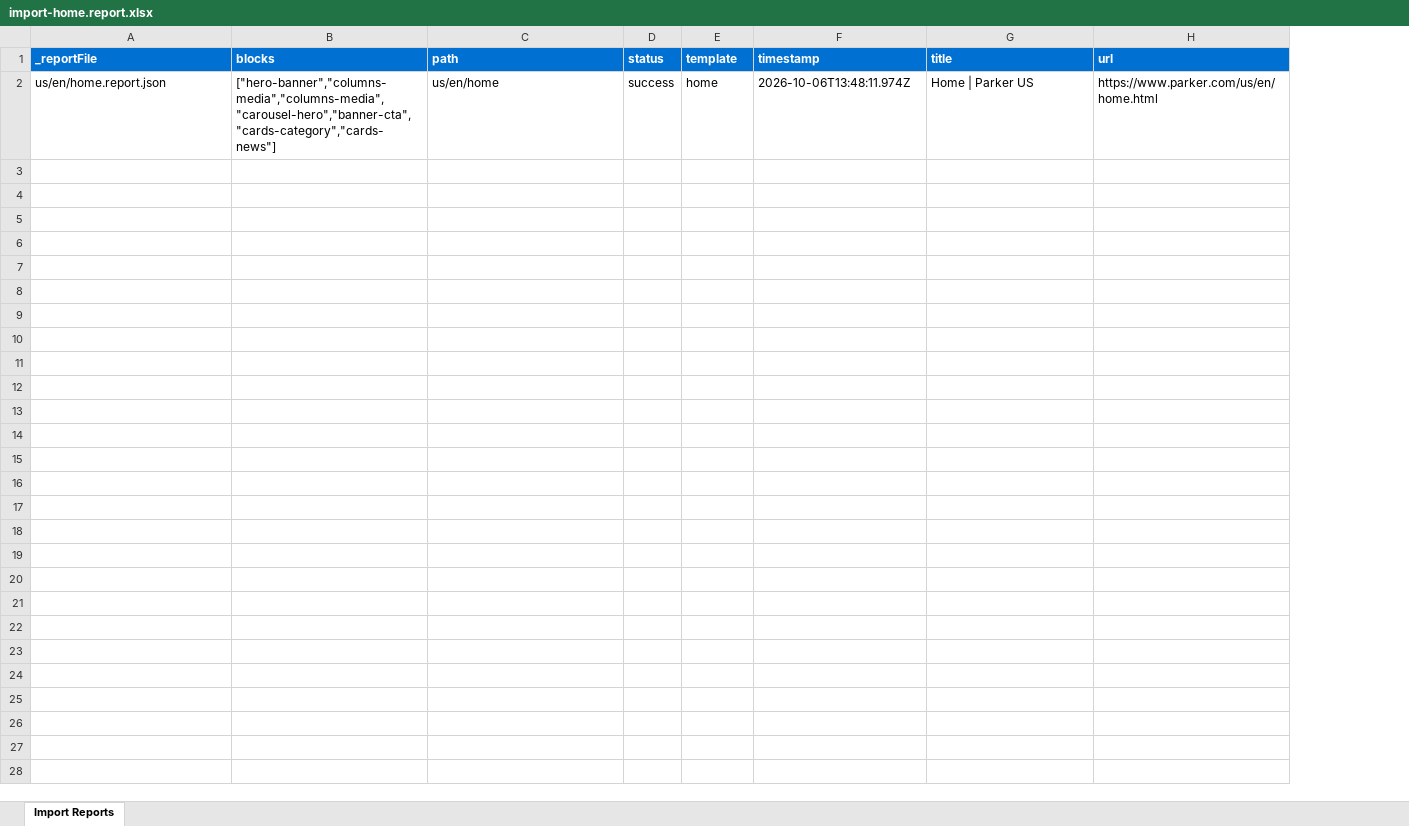
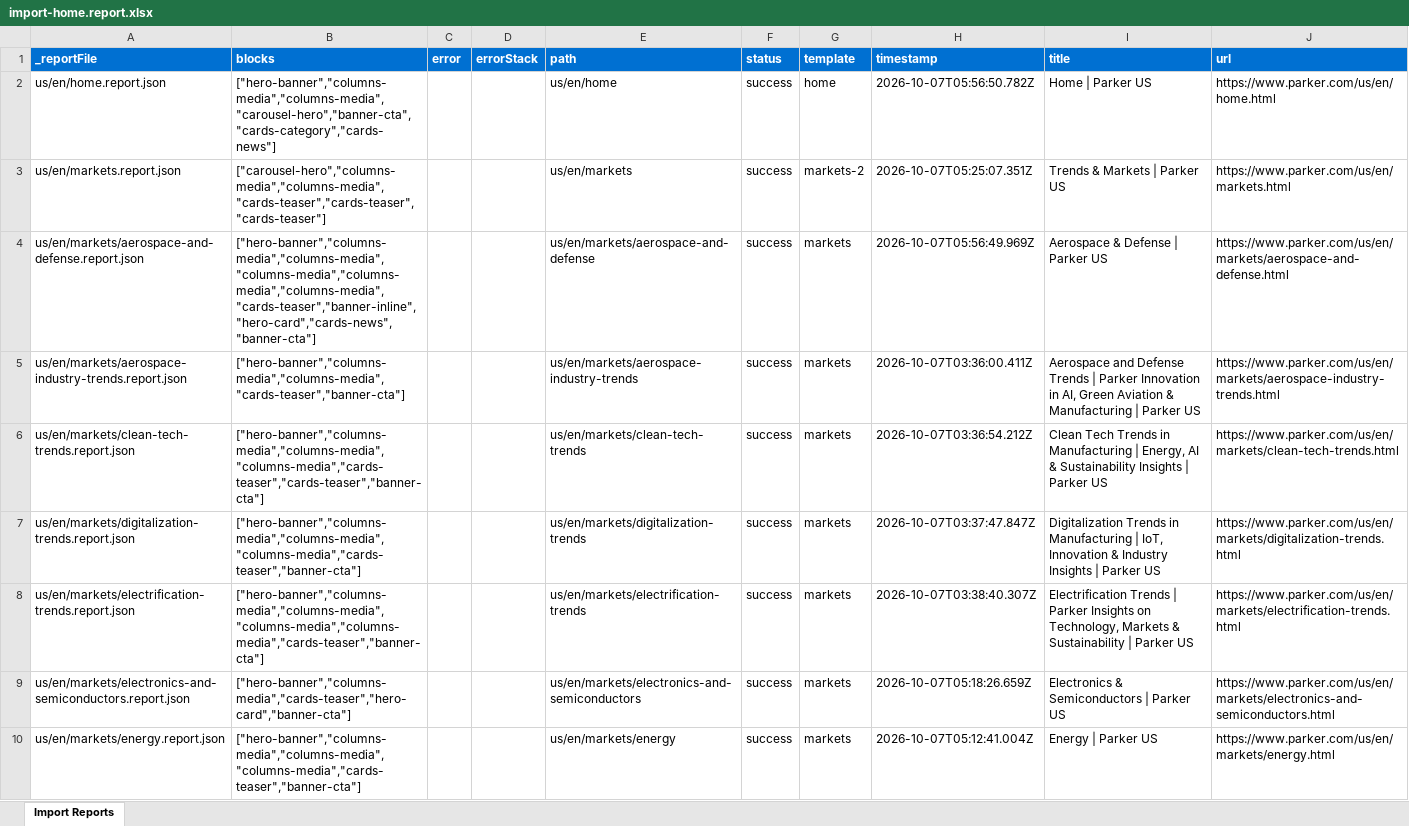
Before and after one commit to ynaka-adobe/parker, an Excel workbook: tools/importer/reports/import-home.report.xlsx, sheet Import Reports, drawn as a sheet; only a part is shown; values as stored, in another font and other column widths than the file's, no borders; addresses are those after the commit; the diff covers the shown part only; the diff names each change by its address in the sheet, - before the commit and + after, or states it on an @@ line.

Commit message:
Update importer
Automated migration updates generated by Experience Modernization Agent.

Changed files: 21

```diff
--- a/tools/importer/reports/import-home.report.xlsx (sheet Import Reports)
+++ b/tools/importer/reports/import-home.report.xlsx (sheet Import Reports)
+column C (error), empty
+column D (errorStack), empty
-H2 (timestamp): 2026-10-06T13:48:11.974Z
+H2 (timestamp): 2026-10-07T05:56:50.782Z
+row 3: us/en/markets.report.json | ["carousel-hero","columns-media","columns-media","cards-teaser","cards-teaser","cards-teaser"] |  |  | us/en/markets | success | markets-2 | 2026-10-07T05:25:07.351Z | Trends & Markets | Parker US | https://www.parker.com/us/en/markets.html
+row 4: us/en/markets/aerospace-and-defense.report.json | ["hero-banner","columns-media","columns-media","columns-media","columns-media","columns-media","cards-teaser","banner-inline","hero-card","cards-news","banner-cta"] |  |  | us/en/markets/aerospace-and-defense | success | markets | 2026-10-07T05:56:49.969Z | Aerospace & Defense | Parker US | https://www.parker.com/us/en/markets/aerospace-and-defense.html
+row 5: us/en/markets/aerospace-industry-trends.report.json | ["hero-banner","columns-media","columns-media","cards-teaser","banner-cta"] |  |  | us/en/markets/aerospace-industry-trends | success | markets | 2026-10-07T03:36:00.411Z | Aerospace and Defense Trends | Parker Innovation in AI, Green Aviation & Manufacturing | Parker US | https://www.parker.com/us/en/markets/aerospace-industry-trends.html
+row 6: us/en/markets/clean-tech-trends.report.json | ["hero-banner","columns-media","columns-media","columns-media","cards-teaser","cards-teaser","banner-cta"] |  |  | us/en/markets/clean-tech-trends | success | markets | 2026-10-07T03:36:54.212Z | Clean Tech Trends in Manufacturing | Energy, AI & Sustainability Insights | Parker US | https://www.parker.com/us/en/markets/clean-tech-trends.html
+row 7: us/en/markets/digitalization-trends.report.json | ["hero-banner","columns-media","columns-media","columns-media","cards-teaser","banner-cta"] |  |  | us/en/markets/digitalization-trends | success | markets | 2026-10-07T03:37:47.847Z | Digitalization Trends in Manufacturing | IoT, Innovation & Industry Insights | Parker US | https://www.parker.com/us/en/markets/digitalization-trends.html
+row 8: us/en/markets/electrification-trends.report.json | ["hero-banner","columns-media","columns-media","columns-media","columns-media","cards-teaser","banner-cta"] |  |  | us/en/markets/electrification-trends | success | markets | 2026-10-07T03:38:40.307Z | Electrification Trends | Parker Insights on Technology, Markets & Sustainability | Parker US | https://www.parker.com/us/en/markets/electrification-trends.html
+row 9: us/en/markets/electronics-and-semiconductors.report.json | ["hero-banner","columns-media","cards-teaser","hero-card","banner-cta"] |  |  | us/en/markets/electronics-and-semiconductors | success | markets | 2026-10-07T05:18:26.659Z | Electronics & Semiconductors | Parker US | https://www.parker.com/us/en/markets/electronics-and-semiconductors.html
+row 10: us/en/markets/energy.report.json | ["hero-banner","columns-media","columns-media","columns-media","cards-teaser","banner-cta"] |  |  | us/en/markets/energy | success | markets | 2026-10-07T05:12:41.004Z | Energy | Parker US | https://www.parker.com/us/en/markets/energy.html
```
Also changed, not shown: 8 added rows elsewhere in this sheet, 20 other files.
